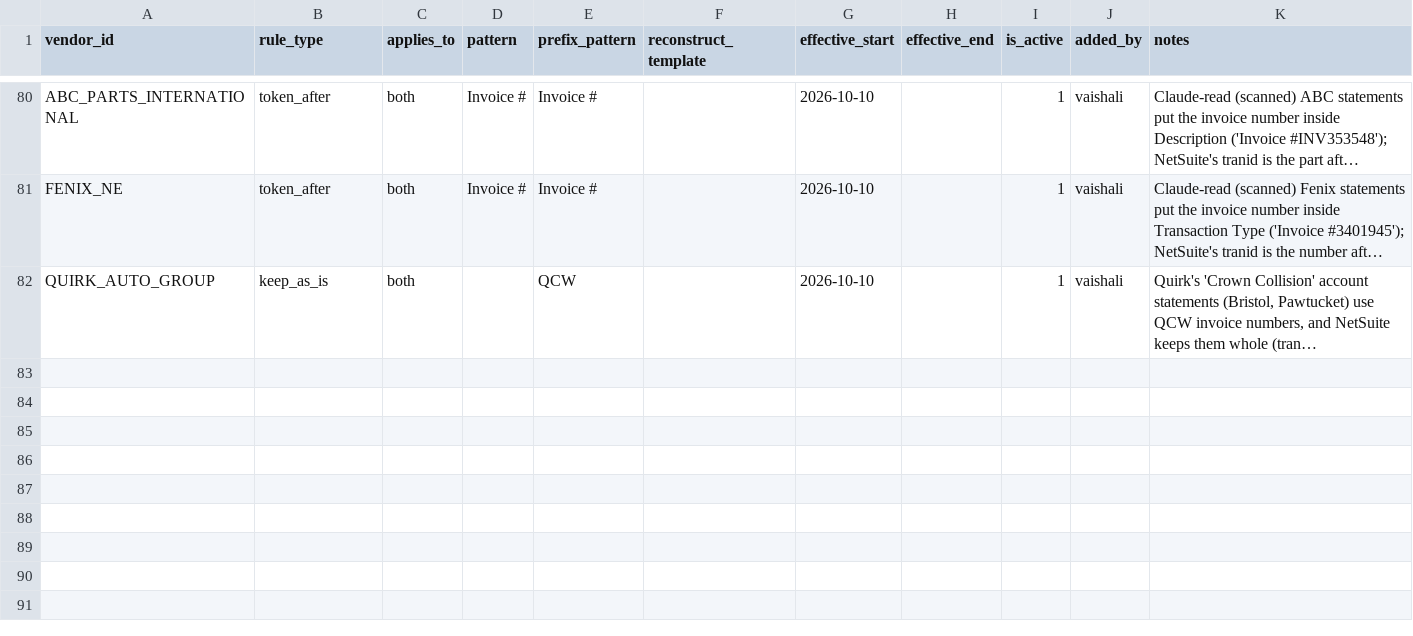
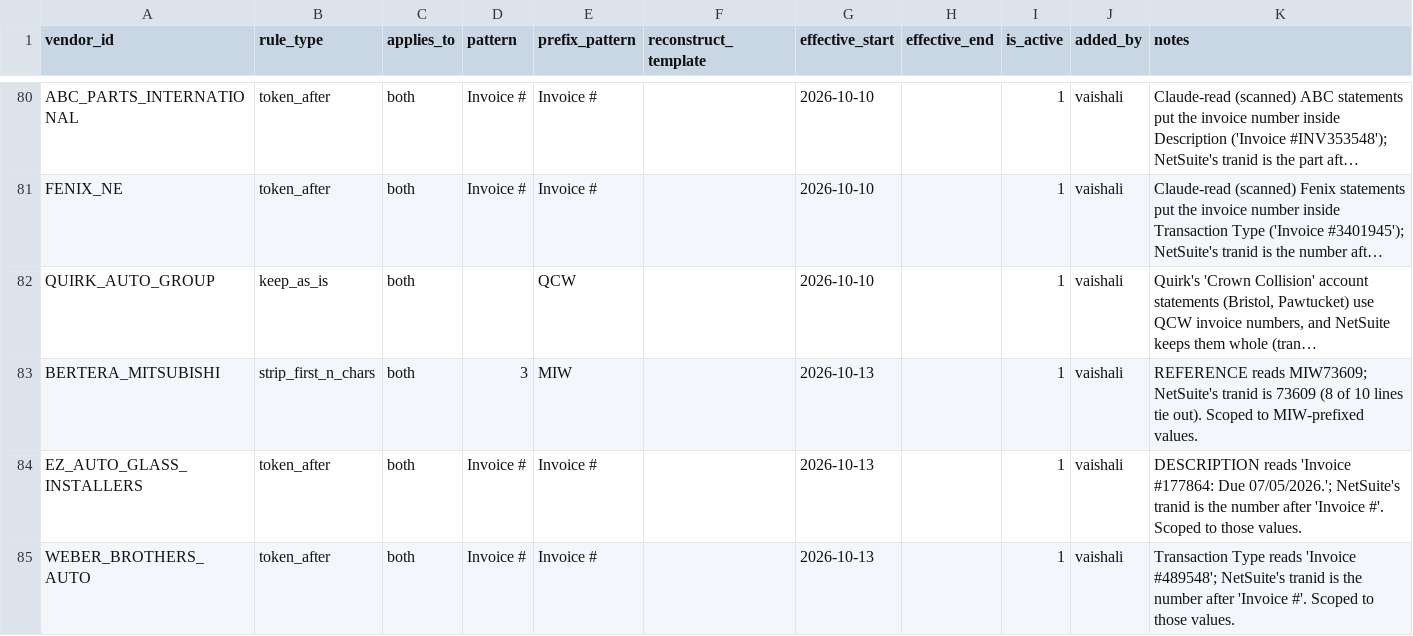
Before and after one commit to ayush-dg/vive-reconciliation-project, a CSV file: dbt/vive_recon/seeds/vendor_normalization_rule.csv, drawn as a sheet; only a part is shown, gaps mark what is left out; long unchanged cells end in …; the diff names each change by its address in the sheet, - before the commit and + after, or states it on an @@ line.

```diff
--- a/dbt/vive_recon/seeds/vendor_normalization_rule.csv
+++ b/dbt/vive_recon/seeds/vendor_normalization_rule.csv
+row 83: BERTERA_MITSUBISHI | strip_first_n_chars | both | 3 | MIW |  | 2026-10-13 |  | 1 | vaishali | REFERENCE reads MIW73609; NetSuite's tranid is 73609 (8 of 10 lines tie out). Scoped to MIW-prefixed values.
+row 84: EZ_AUTO_GLASS_INSTALLERS | token_after | both | Invoice # | Invoice # |  | 2026-10-13 |  | 1 | vaishali | DESCRIPTION reads 'Invoice #177864: Due 07/05/2026.'; NetSuite's tranid is the number after 'Invoice #'. Scoped to those values.
+row 85: WEBER_BROTHERS_AUTO | token_after | both | Invoice # | Invoice # |  | 2026-10-13 |  | 1 | vaishali | Transaction Type reads 'Invoice #489548'; NetSuite's tranid is the number after 'Invoice #'. Scoped to those values.
```
Also changed, not shown: dbt/vive_recon/seeds/vendor_field_mapping.csv, 2 other files.
